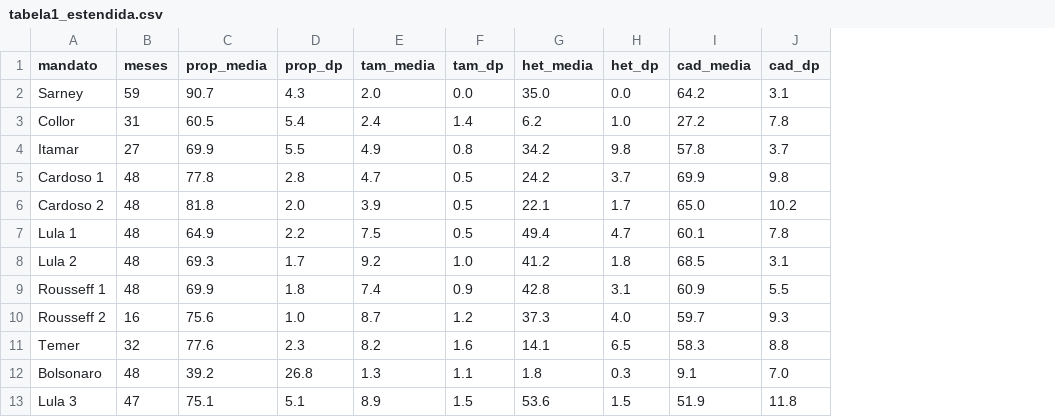
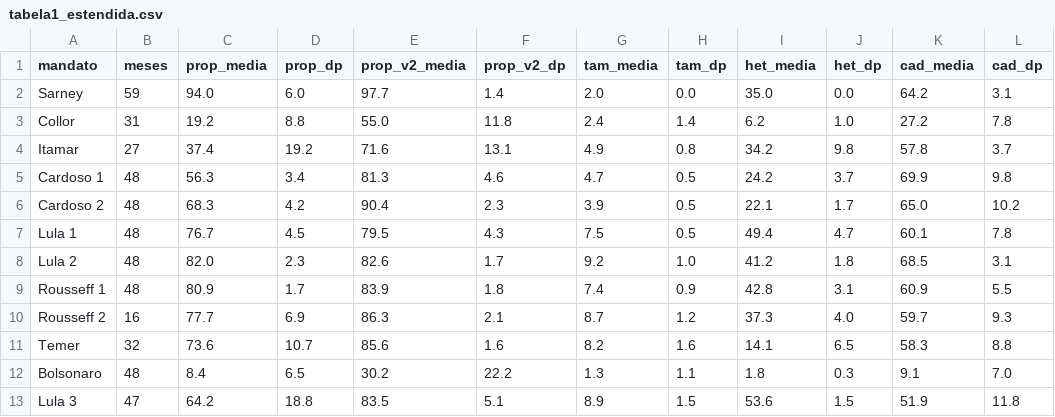
Before and after one commit to vinicius-dourado/chamberofdeputiesBrazil, a CSV file: coalizao/resultados/tabela1_estendida.csv, drawn as a sheet; the diff names each change by its address in the sheet, - before the commit and + after, or states it on an @@ line.

```diff
--- a/coalizao/resultados/tabela1_estendida.csv
+++ b/coalizao/resultados/tabela1_estendida.csv
+column E (prop_v2_media), rows 2-13: 97.7 | 55.0 | 71.6 | 81.3 | 90.4 | 79.5 | 82.6 | 83.9 | 86.3 | 85.6 | 30.2 | 83.5
+column F (prop_v2_dp), rows 2-13: 1.4 | 11.8 | 13.1 | 4.6 | 2.3 | 4.3 | 1.7 | 1.8 | 2.1 | 1.6 | 22.2 | 5.1
-C2 (prop_media): 90.7
+C2 (prop_media): 94.0
-D2 (prop_dp): 4.3
+D2 (prop_dp): 6.0
-C3 (prop_media): 60.5
+C3 (prop_media): 19.2
-D3 (prop_dp): 5.4
+D3 (prop_dp): 8.8
-C4 (prop_media): 69.9
+C4 (prop_media): 37.4
-D4 (prop_dp): 5.5
+D4 (prop_dp): 19.2
-C5 (prop_media): 77.8
+C5 (prop_media): 56.3
-D5 (prop_dp): 2.8
+D5 (prop_dp): 3.4
-C6 (prop_media): 81.8
+C6 (prop_media): 68.3
-D6 (prop_dp): 2.0
+D6 (prop_dp): 4.2
-C7 (prop_media): 64.9
+C7 (prop_media): 76.7
-D7 (prop_dp): 2.2
+D7 (prop_dp): 4.5
-C8 (prop_media): 69.3
+C8 (prop_media): 82.0
-D8 (prop_dp): 1.7
+D8 (prop_dp): 2.3
-C9 (prop_media): 69.9
+C9 (prop_media): 80.9
-D9 (prop_dp): 1.8
+D9 (prop_dp): 1.7
-C10 (prop_media): 75.6
+C10 (prop_media): 77.7
-D10 (prop_dp): 1.0
+D10 (prop_dp): 6.9
-C11 (prop_media): 77.6
+C11 (prop_media): 73.6
-D11 (prop_dp): 2.3
+D11 (prop_dp): 10.7
-C12 (prop_media): 39.2
+C12 (prop_media): 8.4
-D12 (prop_dp): 26.8
+D12 (prop_dp): 6.5
-C13 (prop_media): 75.1
+C13 (prop_media): 64.2
-D13 (prop_dp): 5.1
+D13 (prop_dp): 18.8
```
Also changed, not shown: coalizao/resultados/comparacao_bertholini_2017.csv, coalizao/resultados/gabinetes_1985_2026.csv, 6 other files.
